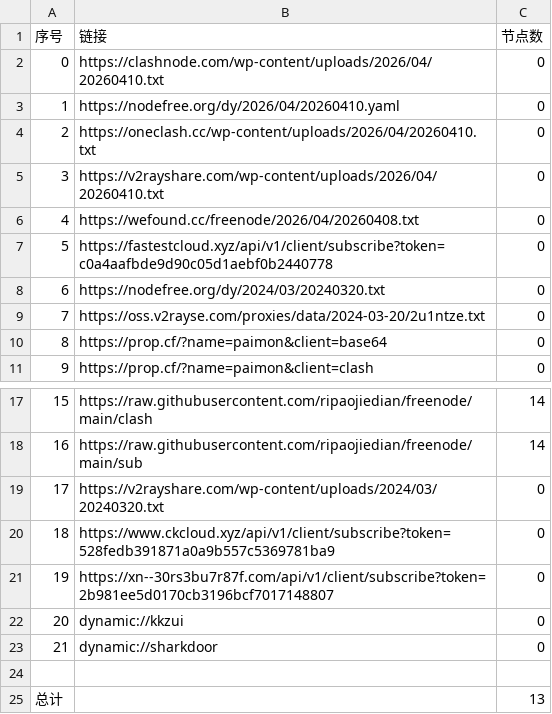
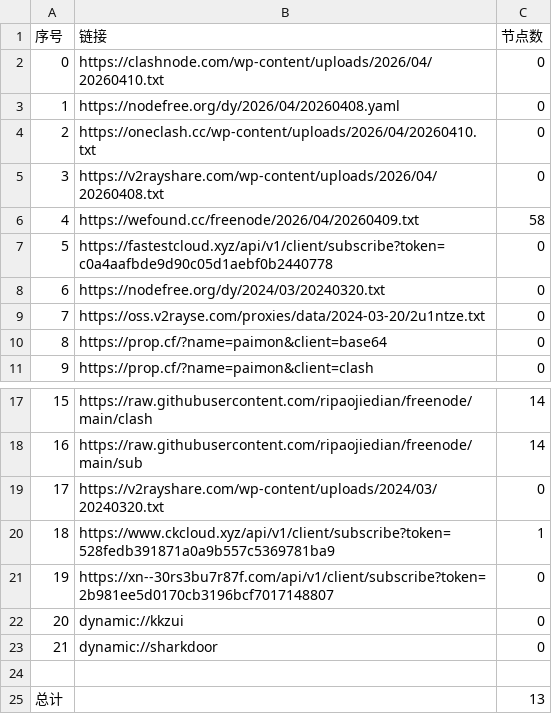
Before and after one commit to jianwu-zhao/AutoMergePublicNodes, a CSV file: list_result.csv, drawn as a sheet; only a part is shown, gaps mark what is left out.

```diff
--- a/list_result.csv
+++ b/list_result.csv
@@ -2,6 +2,6 @@
 0,https://clashnode.com/wp-content/uploads/2026/04/20260410.txt,0
-1,https://nodefree.org/dy/2026/04/20260410.yaml,0
+1,https://nodefree.org/dy/2026/04/20260408.yaml,0
 2,https://oneclash.cc/wp-content/uploads/2026/04/20260410.txt,0
-3,https://v2rayshare.com/wp-content/uploads/2026/04/20260410.txt,0
-4,https://wefound.cc/freenode/2026/04/20260408.txt,0
+3,https://v2rayshare.com/wp-content/uploads/2026/04/20260408.txt,0
+4,https://wefound.cc/freenode/2026/04/20260409.txt,58
 5,https://fastestcloud.xyz/api/v1/client/subscribe?token=c0a4aafbde9d90c05d1aebf0b2440778,0
@@ -19,3 +19,3 @@
 17,https://v2rayshare.com/wp-content/uploads/2024/03/20240320.txt,0
-18,https://www.ckcloud.xyz/api/v1/client/subscribe?token=528fedb391871a0a9b557c5369781ba9,0
+18,https://www.ckcloud.xyz/api/v1/client/subscribe?token=528fedb391871a0a9b557c5369781ba9,1
 19,https://xn--30rs3bu7r87f.com/api/v1/client/subscribe?token=2b981ee5d0170cb3196bcf7017148807,0
```
Also changed, not shown: 2 other files.
